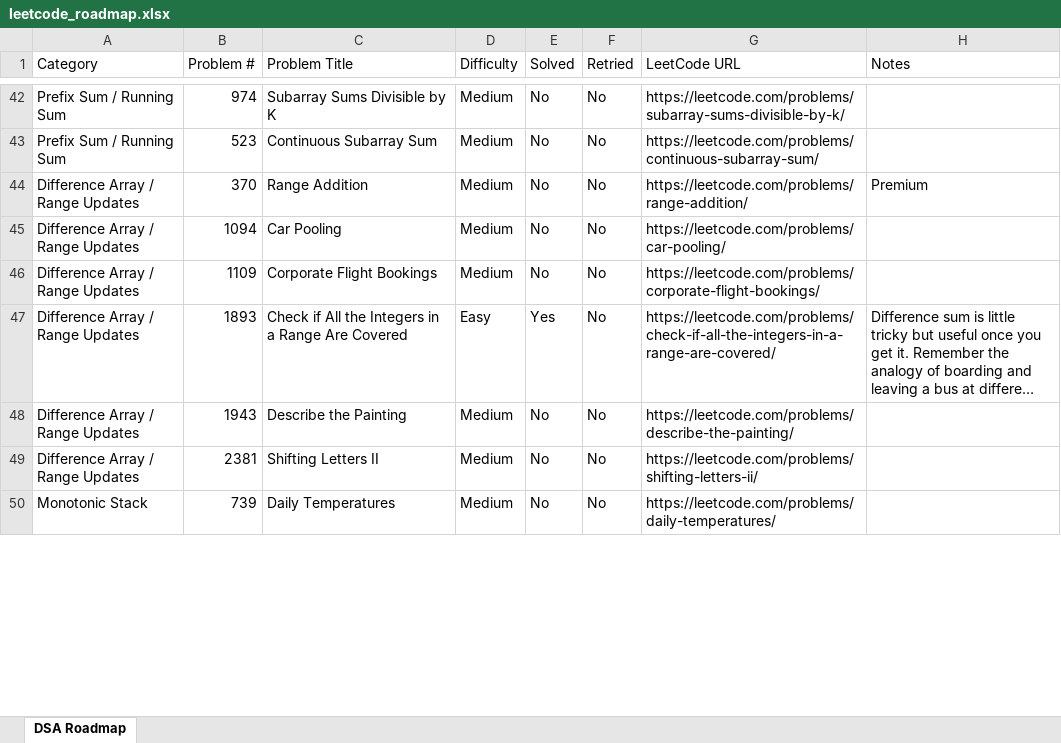
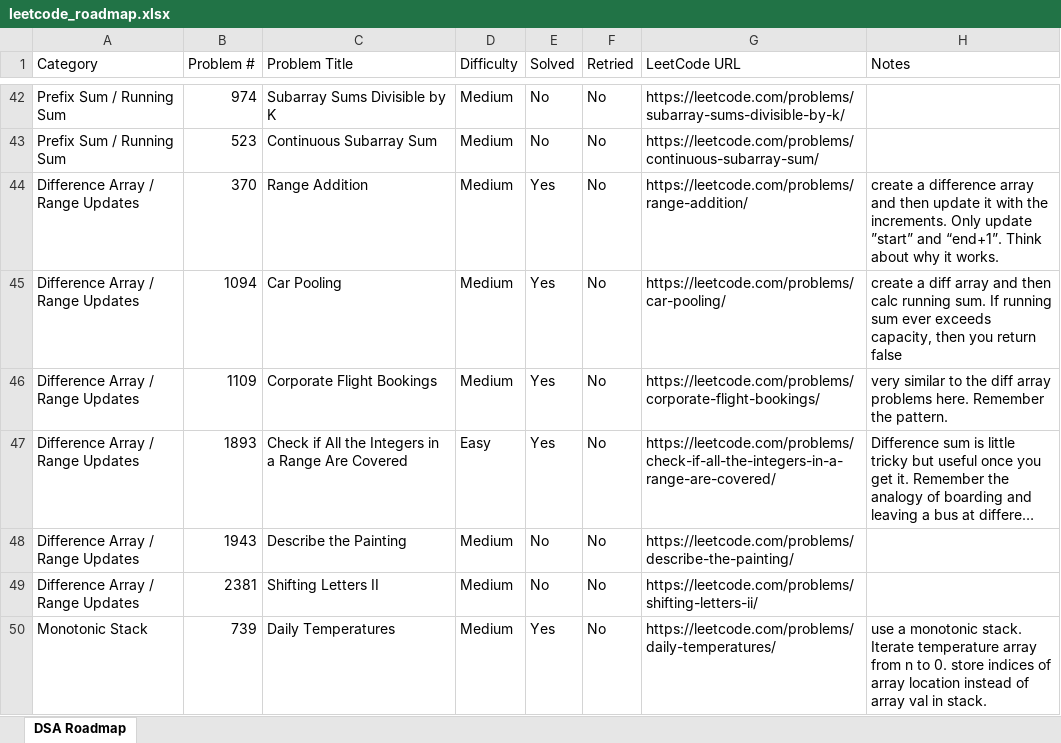
Before and after one commit to ComputerScape04/Leetcode-Solutions, an Excel workbook: leetcode_roadmap.xlsx, sheet DSA Roadmap, drawn as a sheet; only a part is shown, gaps mark what is left out; long unchanged cells end in …; values as stored, in another font and other column widths than the file's, no cell formats; charts and pictures not drawn; the diff covers the shown part only; the diff names each change by its address in the sheet, - before the commit and + after, or states it on an @@ line.

Commit message:
diff array, stack and queue (monotonic).

```diff
--- a/leetcode_roadmap.xlsx (sheet DSA Roadmap)
+++ b/leetcode_roadmap.xlsx (sheet DSA Roadmap)
-E44:E46 (Solved): No
+E44:E46 (Solved): Yes
-H44 (Notes): Premium
+H44 (Notes): create a difference array and then update it with the increments. Only update ”start” and “end+1”. Think about why it works.
-H45 (Notes): (empty)
+H45 (Notes): create a diff array and then calc running sum. If running sum ever exceeds capacity, then you return false
-H46 (Notes): (empty)
+H46 (Notes): very similar to the diff array problems here. Remember the pattern.
-E50 (Solved): No
+E50 (Solved): Yes
-H50 (Notes): (empty)
+H50 (Notes): use a monotonic stack. Iterate temperature array from n to 0. store indices of array location instead of array val in stack.
```
Also changed, not shown: 8 edited cells elsewhere in this sheet, cell formats, 10 other files.
